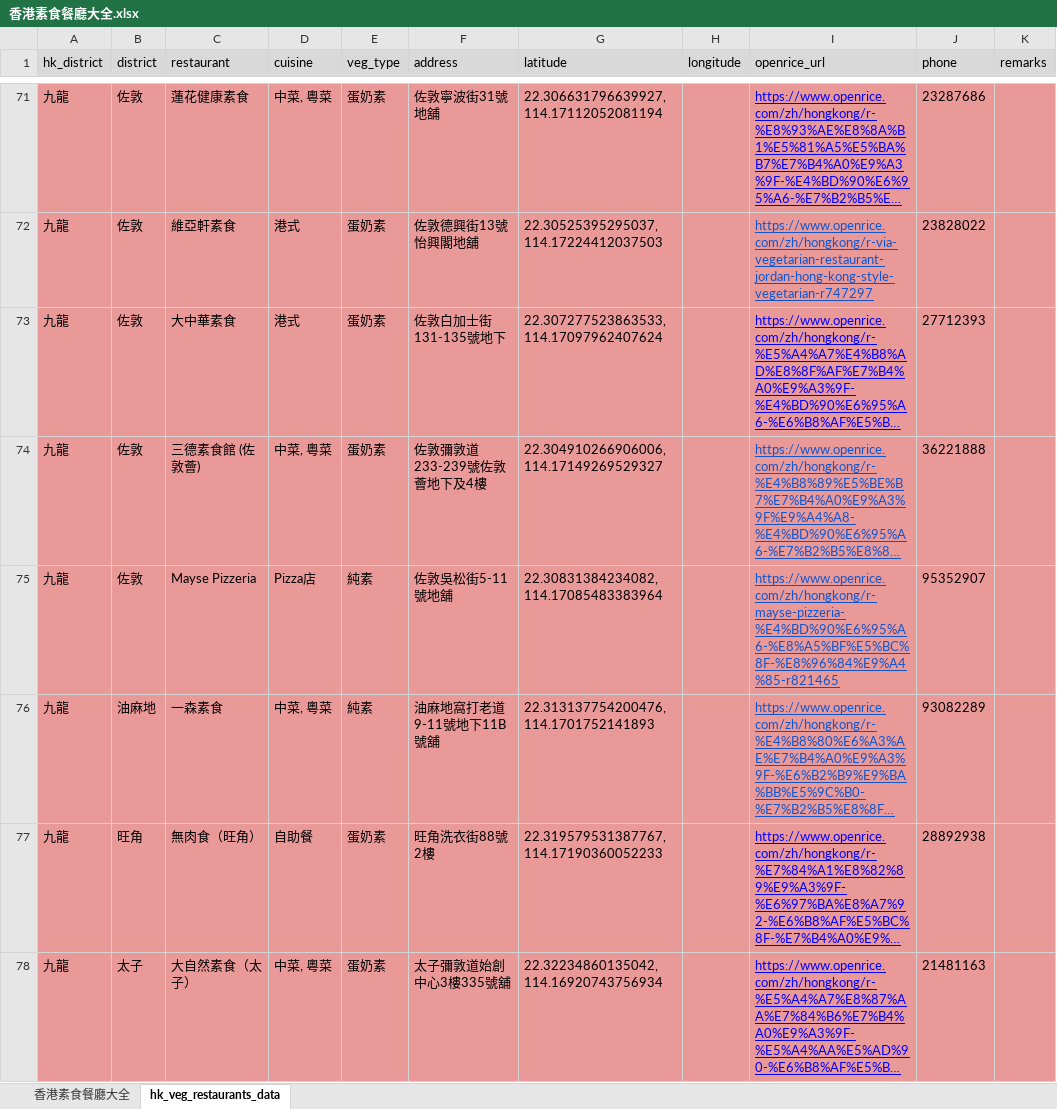
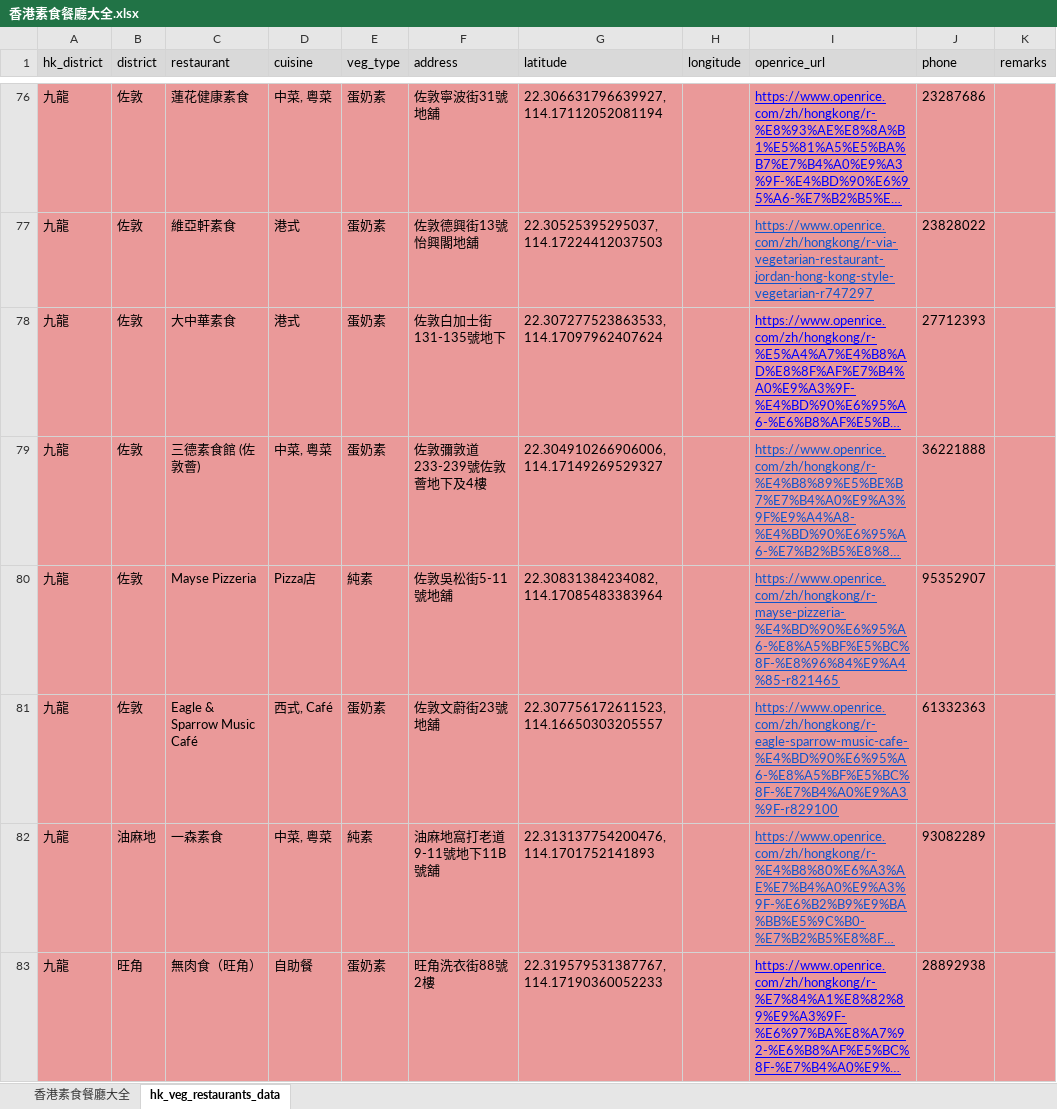
Before and after one commit to lihotim/hk-veg-map, an Excel workbook: docs/香港素食餐廳大全.xlsx, sheet hk_veg_restaurants_data, drawn as a sheet; only a part is shown, gaps mark what is left out; the shorter side is filled out with more unchanged rows; long unchanged cells end in …; values as stored, in another font and other column widths than the file's, no borders; the diff covers the shown part only; the diff names each change by its address in the sheet, - before the commit and + after, or states it on an @@ line.

Commit message:
updated list

```diff
--- a/docs/香港素食餐廳大全.xlsx (sheet hk_veg_restaurants_data)
+++ b/docs/香港素食餐廳大全.xlsx (sheet hk_veg_restaurants_data)
+row 81: 九龍 | 佐敦 | Eagle & Sparrow Music Café | 西式, Café | 蛋奶素 | 佐敦文蔚街23號地舖 | 22.307756172611523, 114.16650303205557 |  | https://www.openrice.com/zh/hongkong/r-eagle-sparrow-music-cafe-%E4%BD%90%E6%95%A6-%E8%A5%BF%E5%BC%8F-%E7%B4%A0%E9%A3%9F-r829100 | 61332363
```
Also changed, not shown: 9 added rows, 4 edited cells and cell formats elsewhere in this sheet, 2 other files.
